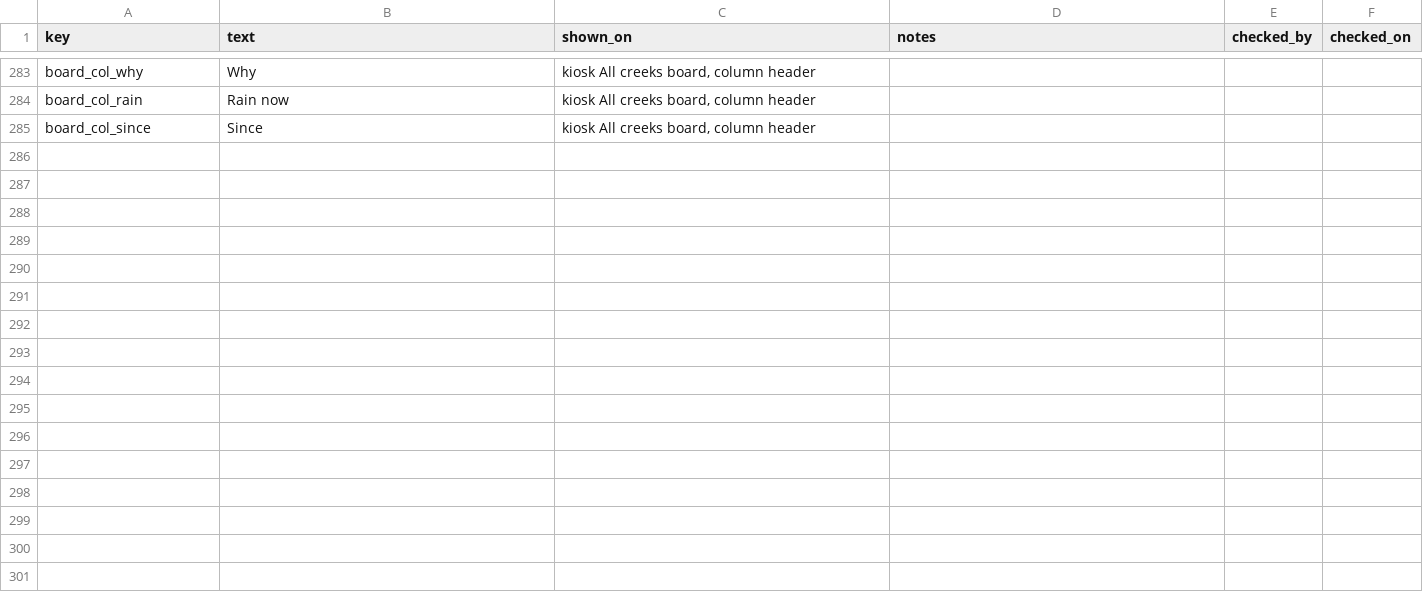
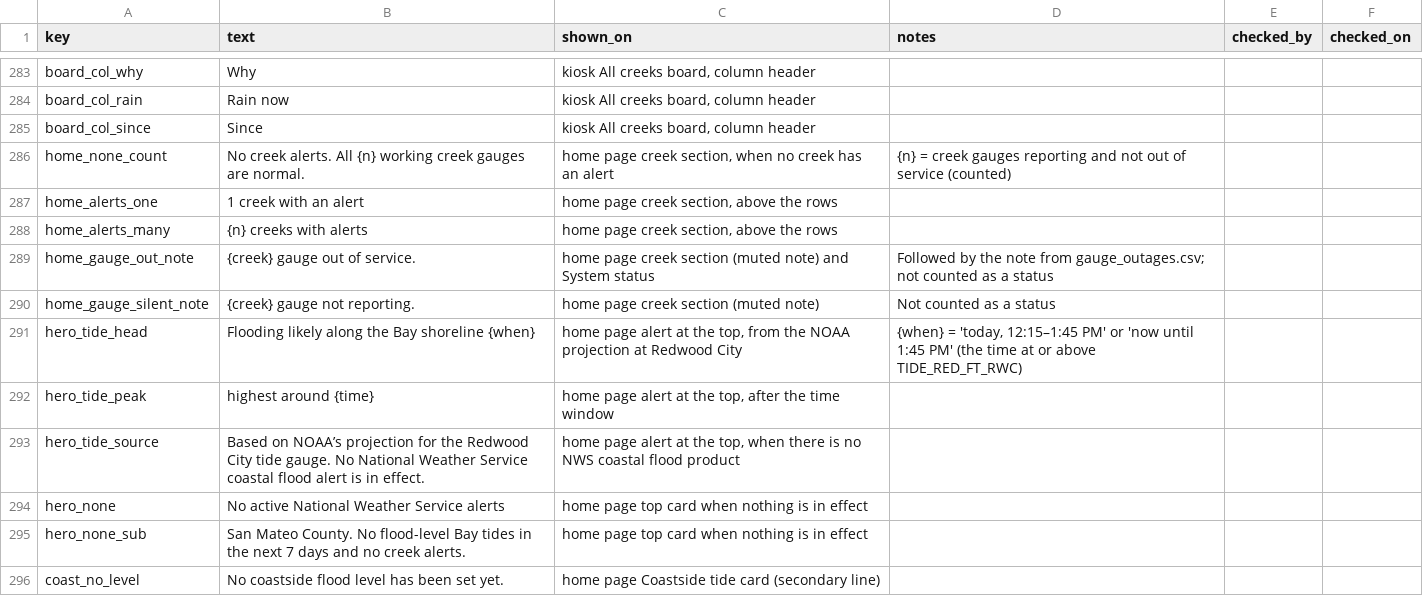
Before and after one commit to OneShorelineSMC/oneshorelinefews, a CSV file: lookups/display_text.csv, drawn as a sheet; only a part is shown, gaps mark what is left out.

Commit message:
Add files via upload

```diff
--- a/lookups/display_text.csv
+++ b/lookups/display_text.csv
@@ -285 +285,12 @@ board_col_rain,Rain now,"kiosk All creeks board, column header",,,
 board_col_since,Since,"kiosk All creeks board, column header",,,
+home_none_count,No creek alerts. All {n} working creek gauges are normal.,"home page creek section, when no creek has an alert",{n} = creek gauges reporting and not out of service (counted),,
+home_alerts_one,1 creek with an alert,"home page creek section, above the rows",,,
+home_alerts_many,{n} creeks with alerts,"home page creek section, above the rows",,,
+home_gauge_out_note,{creek} gauge out of service.,home page creek section (muted note) and System status,Followed by the note from gauge_outages.csv; not counted as a status,,
+home_gauge_silent_note,{creek} gauge not reporting.,home page creek section (muted note),Not counted as a status,,
+hero_tide_head,Flooding likely along the Bay shoreline {when},"home page alert at the top, from the NOAA projection at Redwood City","{when} = 'today, 12:15–1:45 PM' or 'now until 1:45 PM' (the time at or above TIDE_RED_FT_RWC)",,
+hero_tide_peak,highest around {time},"home page alert at the top, after the time window",,,
+hero_tide_source,Based on NOAA’s projection for the Redwood City tide gauge. No National Weather Service coastal flood alert is in effect.,"home page alert at the top, when there is no NWS coastal flood product",,,
+hero_none,No active National Weather Service alerts,home page top card when nothing is in effect,,,
+hero_none_sub,"San Mateo County. No flood-level Bay tides in the next 7 days and no creek alerts.",home page top card when nothing is in effect,,,
+coast_no_level,No coastside flood level has been set yet.,home page Coastside tide card (secondary line),,,
```
